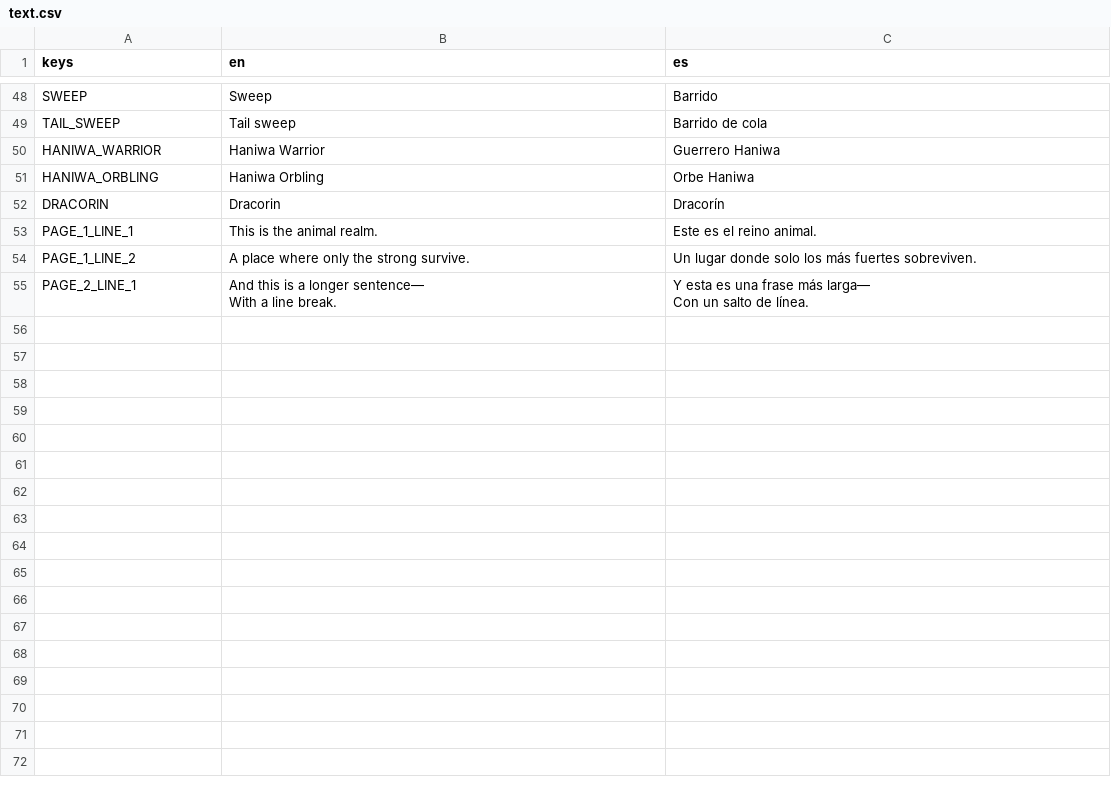
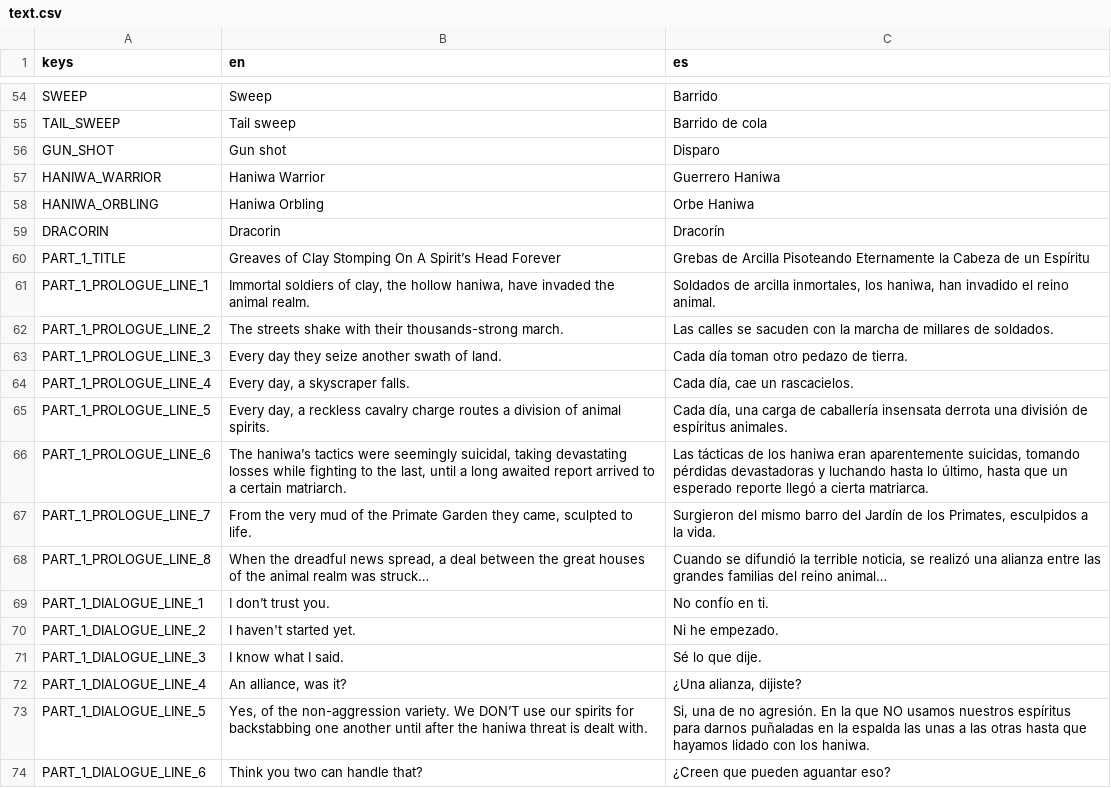
Before and after one commit to ax9880/genso-battle, a CSV file: text/text.csv, drawn as a sheet; only a part is shown, gaps mark what is left out; the diff covers the shown part only.

Commit message:
New story text and translations

```diff
--- a/text/text.csv
+++ b/text/text.csv
@@ -49,2 +55,3 @@ SWEEP,Sweep,Barrido
 TAIL_SWEEP,Tail sweep,Barrido de cola
+GUN_SHOT,Gun shot,Disparo
 HANIWA_WARRIOR,Haniwa Warrior,Guerrero Haniwa
@@ -52,8 +59,24 @@ HANIWA_ORBLING,Haniwa Orbling,Orbe Haniwa
 DRACORIN,Dracorin,Dracorín
-PAGE_1_LINE_1,This is the animal realm.,Este es el reino animal.
-PAGE_1_LINE_2,A place where only the strong survive.,Un lugar donde solo los más fuertes sobreviven.
-PAGE_2_LINE_1,"And this is a longer sentence—
-
-With a line break.","Y esta es una frase más larga—
-
-Con un salto de línea."
+PART_1_TITLE,Greaves of Clay Stomping On A Spirit’s Head Forever,Grebas de Arcilla Pisoteando Eternamente la Cabeza de un Espíritu
+PART_1_PROLOGUE_LINE_1,"Immortal soldiers of clay, the hollow haniwa, have invaded the animal realm.","Soldados de arcilla inmortales, los haniwa, han invadido el reino animal."
+PART_1_PROLOGUE_LINE_2,"The streets shake with their thousands-strong march.
+","Las calles se sacuden con la marcha de millares de soldados.
+"
+PART_1_PROLOGUE_LINE_3,"Every day they seize another swath of land.","Cada día toman otro pedazo de tierra."
+PART_1_PROLOGUE_LINE_4,"Every day, a skyscraper falls.","Cada día, cae un rascacielos."
+PART_1_PROLOGUE_LINE_5,"Every day, a reckless cavalry charge routes a division of animal spirits.
+","Cada día, una carga de caballería insensata derrota una división de espíritus animales.
+"
+PART_1_PROLOGUE_LINE_6,"The haniwa’s tactics were seemingly suicidal, taking devastating losses while fighting to the last, until a long awaited report arrived to a certain matriarch.
+","Las tácticas de los haniwa eran aparentemente suicidas, tomando pérdidas devastadoras y luchando hasta lo último, hasta que un esperado reporte llegó a cierta matriarca.
+"
+PART_1_PROLOGUE_LINE_7,"From the very mud of the Primate Garden they came, sculpted to life.
+","Surgieron del mismo barro del Jardín de los Primates, esculpidos a la vida.
+"
+PART_1_PROLOGUE_LINE_8,"When the dreadful news spread, a deal between the great houses of the animal realm was struck…","Cuando se difundió la terrible noticia, se realizó una alianza entre las grandes familias del reino animal…"
+PART_1_DIALOGUE_LINE_1,"I don’t trust you.","No confío en ti."
+PART_1_DIALOGUE_LINE_2,"I haven't started yet.","Ni he empezado."
+PART_1_DIALOGUE_LINE_3,"I know what I said.","Sé lo que dije."
+PART_1_DIALOGUE_LINE_4,"An alliance, was it?","¿Una alianza, dijiste?"
+PART_1_DIALOGUE_LINE_5,"Yes, of the non-aggression variety. We DON’T use our spirits for backstabbing one another until after the haniwa threat is dealt with. ","Si, una de no agresión. En la que NO usamos nuestros espíritus para darnos puñaladas en la espalda las unas a las otras hasta que hayamos lidado con los haniwa."
+PART_1_DIALOGUE_LINE_6,"Think you two can handle that?","¿Creen que pueden aguantar eso?"
```
Also changed, not shown: 21 added rows elsewhere in this file.
